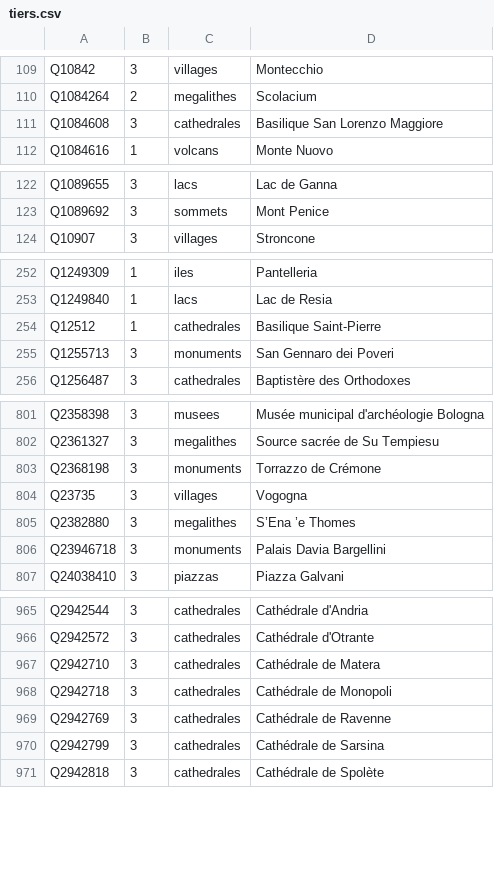
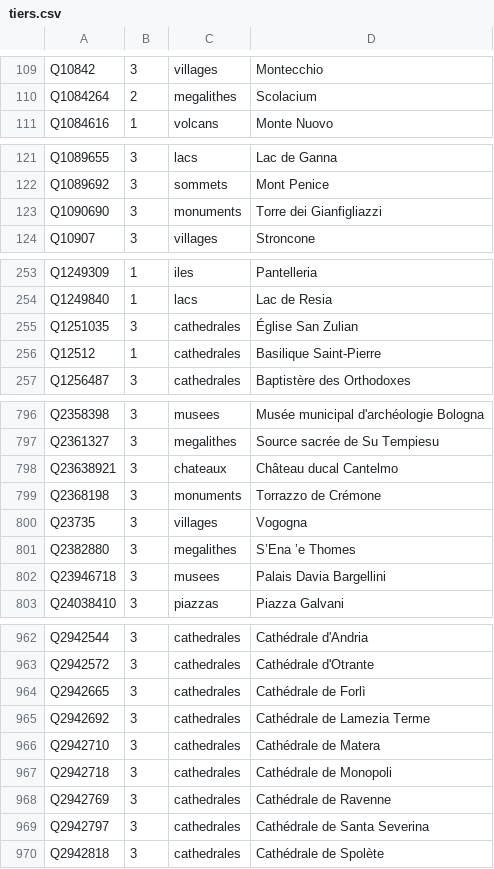
Before and after one commit to alexnr10/roam, a CSV file: pipeline/data/it/manual/tiers.csv, drawn as a sheet; only a part is shown, gaps mark what is left out; the diff covers the shown part only.

```diff
--- a/pipeline/data/it/manual/tiers.csv
+++ b/pipeline/data/it/manual/tiers.csv
@@ -110,3 +110,2 @@ Q10842,3,villages,Montecchio
 Q1084264,2,megalithes,Scolacium
-Q1084608,3,cathedrales,Basilique San Lorenzo Maggiore
 Q1084616,1,volcans,Monte Nuovo
@@ -123,2 +122,3 @@ Q1089655,3,lacs,Lac de Ganna
 Q1089692,3,sommets,Mont Penice
+Q1090690,3,monuments,Torre dei Gianfigliazzi
 Q10907,3,villages,Stroncone
@@ -253,4 +254,4 @@ Q1249309,1,iles,Pantelleria
 Q1249840,1,lacs,Lac de Resia
+Q1251035,3,cathedrales,Église San Zulian
 Q12512,1,cathedrales,Basilique Saint-Pierre
-Q1255713,3,monuments,San Gennaro dei Poveri
 Q1256487,3,cathedrales,Baptistère des Orthodoxes
@@ -802,2 +797,3 @@ Q2358398,3,musees,Musée municipal d'archéologie Bologna
 Q2361327,3,megalithes,Source sacrée de Su Tempiesu
+Q23638921,3,chateaux,Château ducal Cantelmo
 Q2368198,3,monuments,Torrazzo de Crémone
@@ -805,3 +801,3 @@ Q23735,3,villages,Vogogna
 Q2382880,3,megalithes,S’Ena ’e Thomes
-Q23946718,3,monuments,Palais Davia Bargellini
+Q23946718,3,musees,Palais Davia Bargellini
 Q24038410,3,piazzas,Piazza Galvani
@@ -966,2 +963,4 @@ Q2942544,3,cathedrales,Cathédrale d'Andria
 Q2942572,3,cathedrales,Cathédrale d'Otrante
+Q2942665,3,cathedrales,Cathédrale de Forlì
+Q2942692,3,cathedrales,Cathédrale de Lamezia Terme
 Q2942710,3,cathedrales,Cathédrale de Matera
@@ -969,3 +968,3 @@ Q2942718,3,cathedrales,Cathédrale de Monopoli
 Q2942769,3,cathedrales,Cathédrale de Ravenne
-Q2942799,3,cathedrales,Cathédrale de Sarsina
+Q2942797,3,cathedrales,Cathédrale de Santa Severina
 Q2942818,3,cathedrales,Cathédrale de Spolète
```
Also changed, not shown: 11 added rows, 15 removed rows and 7 edited cells elsewhere in this file, pipeline/data/it/manual/decisions.csv, pipeline/data/it/manual/themes.csv.
